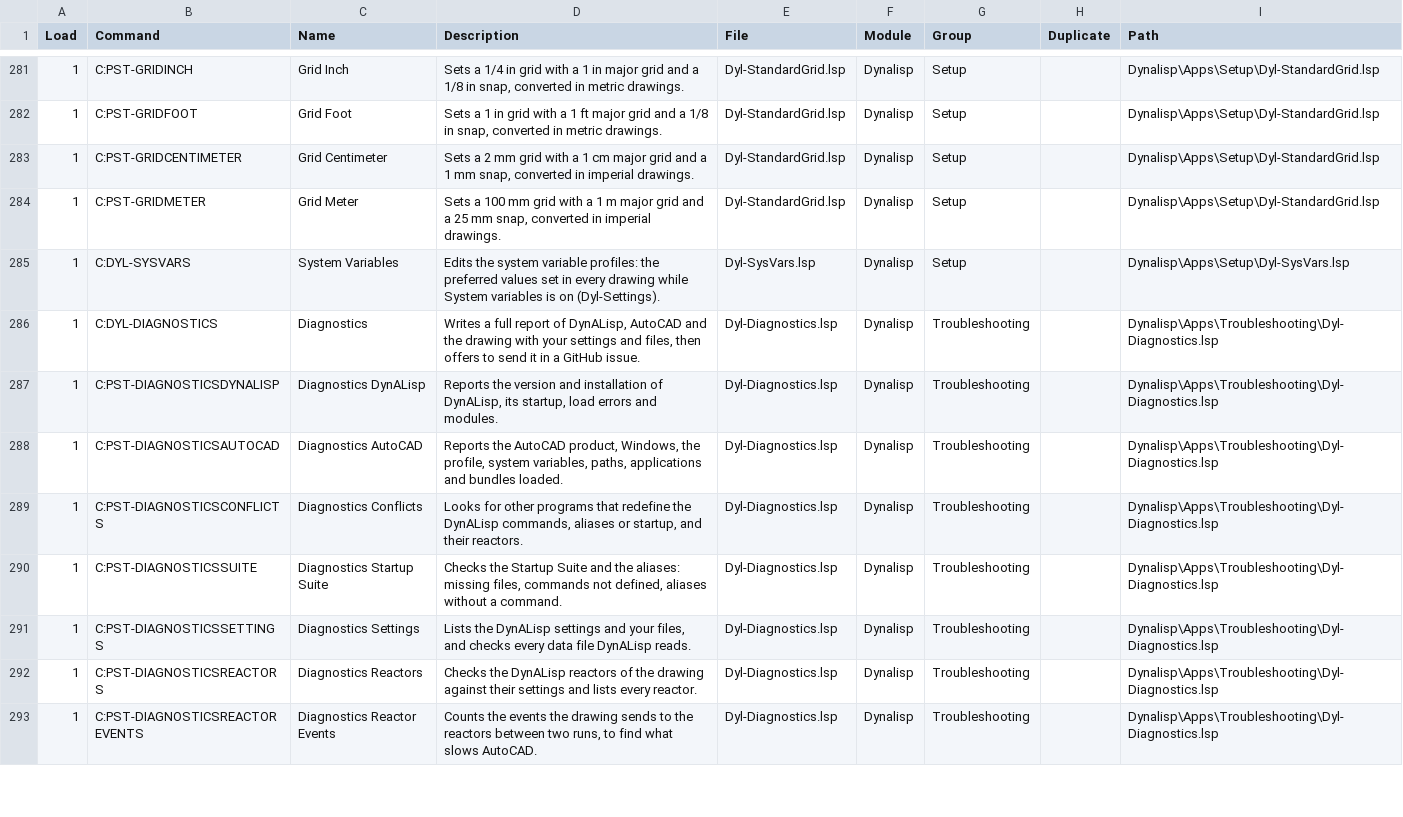
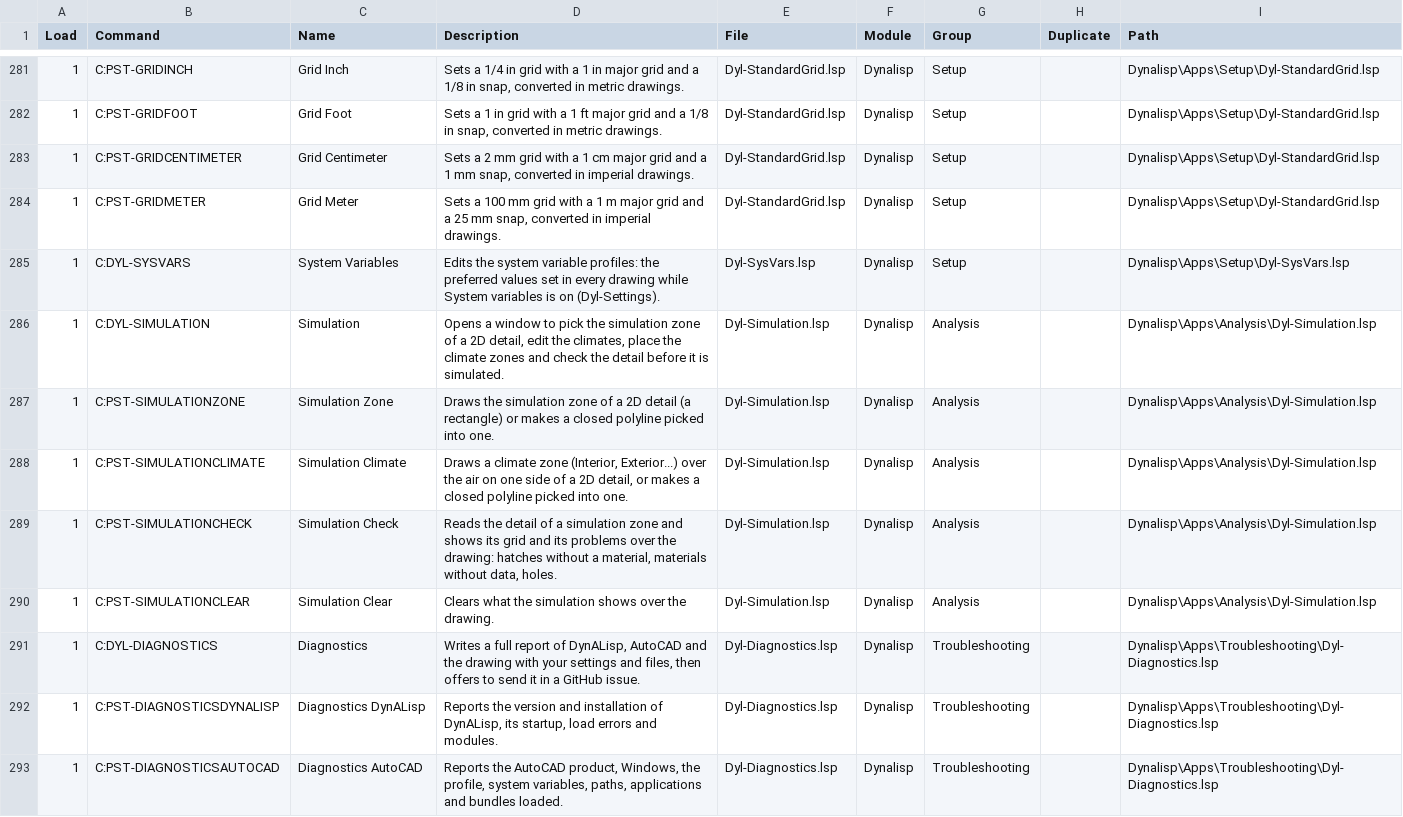
Before and after one commit to samagior/DynALisp.bundle, a CSV file: Contents/Resources/StartupSuite.csv, drawn as a sheet; only a part is shown, gaps mark what is left out; the shorter side is filled out with more unchanged rows; the diff names each change by its address in the sheet, - before the commit and + after, or states it on an @@ line.

```diff
--- a/Contents/Resources/StartupSuite.csv
+++ b/Contents/Resources/StartupSuite.csv
+row 286: 1 | C:DYL-SIMULATION | Simulation | Opens a window to pick the simulation zone of a 2D detail, edit the climates, place the climate zones and check the detail before it is simulated. | Dyl-Simulation.lsp | Dynalisp | Analysis |  | Dynalisp\Apps\Analysis\Dyl-Simulation.lsp
+row 287: 1 | C:PST-SIMULATIONZONE | Simulation Zone | Draws the simulation zone of a 2D detail (a rectangle) or makes a closed polyline picked into one. | Dyl-Simulation.lsp | Dynalisp | Analysis |  | Dynalisp\Apps\Analysis\Dyl-Simulation.lsp
+row 288: 1 | C:PST-SIMULATIONCLIMATE | Simulation Climate | Draws a climate zone (Interior, Exterior...) over the air on one side of a 2D detail, or makes a closed polyline picked into one. | Dyl-Simulation.lsp | Dynalisp | Analysis |  | Dynalisp\Apps\Analysis\Dyl-Simulation.lsp
+row 289: 1 | C:PST-SIMULATIONCHECK | Simulation Check | Reads the detail of a simulation zone and shows its grid and its problems over the drawing: hatches without a material, materials without data, holes. | Dyl-Simulation.lsp | Dynalisp | Analysis |  | Dynalisp\Apps\Analysis\Dyl-Simulation.lsp
+row 290: 1 | C:PST-SIMULATIONCLEAR | Simulation Clear | Clears what the simulation shows over the drawing. | Dyl-Simulation.lsp | Dynalisp | Analysis |  | Dynalisp\Apps\Analysis\Dyl-Simulation.lsp
```
Also changed, not shown: Contents/Modules/Dynalisp/Res/LayerKeys.csv, Contents/Resources/Aliases.csv, 16 other files.
